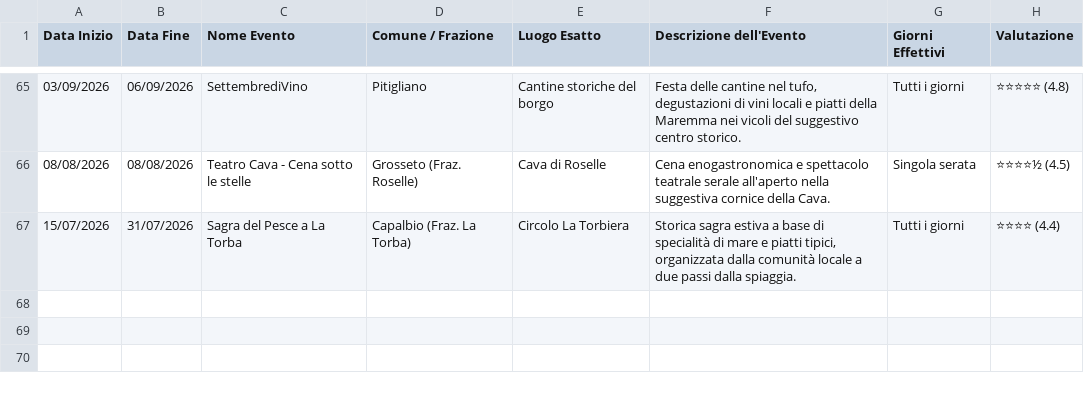
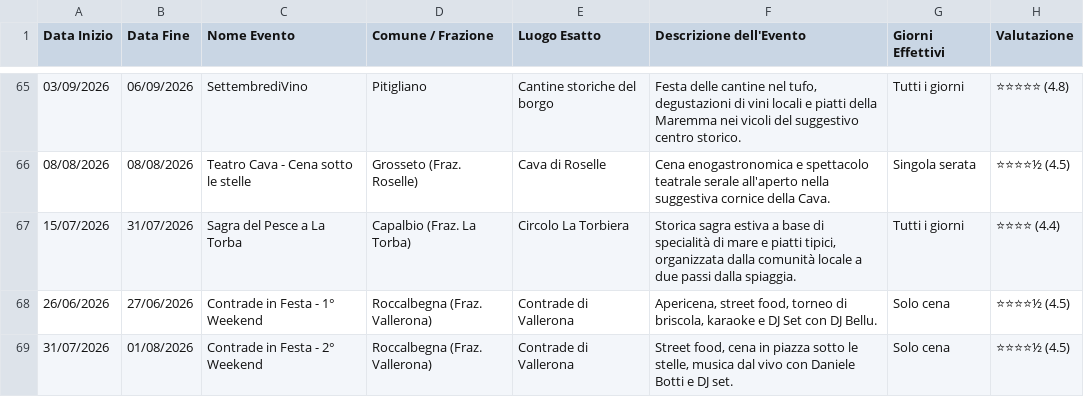
Before and after one commit to infomichelerosati/SagreGrosseto, a CSV file: sagre.csv, drawn as a sheet; only a part is shown, gaps mark what is left out; the diff names each change by its address in the sheet, - before the commit and + after, or states it on an @@ line.

Commit message:
Aggiungi Contrade in Festa (Vallerona)

```diff
--- a/sagre.csv
+++ b/sagre.csv
+row 68: 26/06/2026 | 27/06/2026 | Contrade in Festa - 1° Weekend | Roccalbegna (Fraz. Vallerona) | Contrade di Vallerona | Apericena, street food, torneo di briscola, karaoke e DJ Set con DJ Bellu. | Solo cena | ⭐⭐⭐⭐½ (4.5)
+row 69: 31/07/2026 | 01/08/2026 | Contrade in Festa - 2° Weekend | Roccalbegna (Fraz. Vallerona) | Contrade di Vallerona | Street food, cena in piazza sotto le stelle, musica dal vivo con Daniele Botti e DJ set. | Solo cena | ⭐⭐⭐⭐½ (4.5)
```
